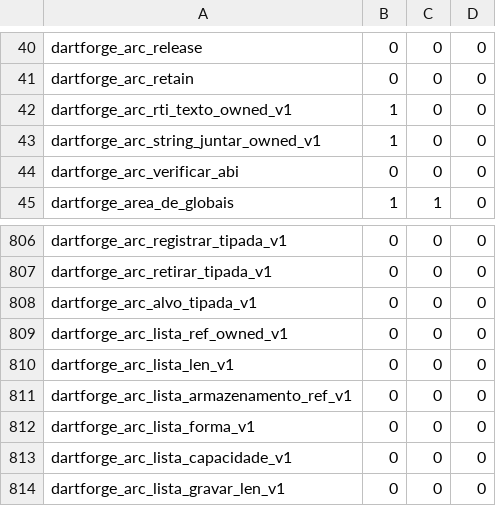
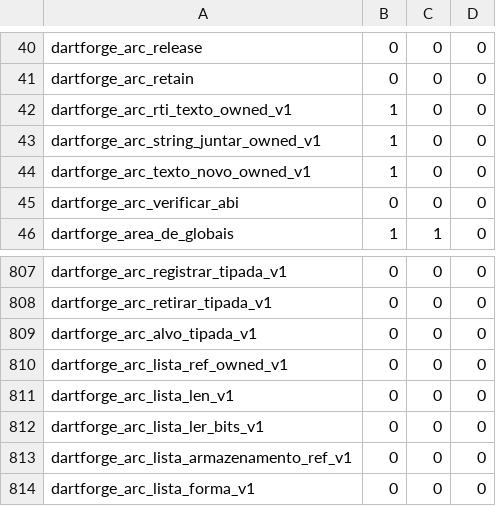
Before and after one commit to insinfo/dartforge, a TSV file: crates/runtime/efeitos.tsv, drawn as a sheet; only a part is shown, gaps mark what is left out; the shorter side is filled out with more unchanged rows; the diff names each change by its address in the sheet, - before the commit and + after, or states it on an @@ line.

```diff
--- a/crates/runtime/efeitos.tsv
+++ b/crates/runtime/efeitos.tsv
+row 44: dartforge_arc_texto_novo_owned_v1 | 1 | 0 | 0
+row 812: dartforge_arc_lista_ler_bits_v1 | 0 | 0 | 0
```
Also changed, not shown: crates/runtime/ownership.tsv, 16 other files.
